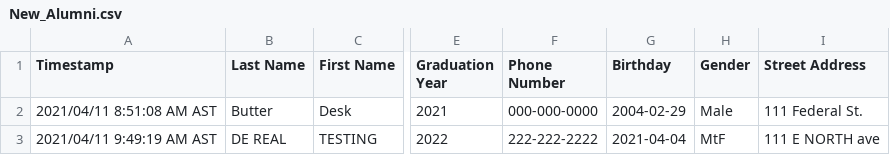
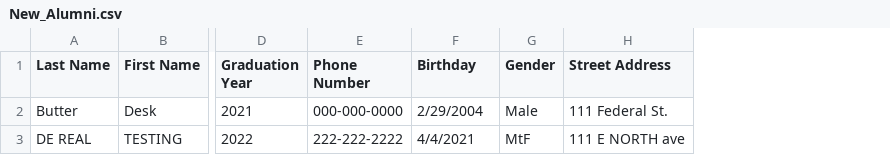
Before and after one commit to addison-king/DAT-281-CAPSTONE, a CSV file: MOCK_Data/New_Alumni.csv, drawn as a sheet; only a part is shown, gaps mark what is left out; removed rows and columns are numbered as before the commit, all else as after; the diff names each change by its address in the sheet, - before the commit and + after, or states it on an @@ line.

```diff
--- a/MOCK_Data/New_Alumni.csv
+++ b/MOCK_Data/New_Alumni.csv
-column A (Timestamp), rows 2-3: 2021/04/11 8:51:08 AM AST | 2021/04/11 9:49:19 AM AST
-F2 (Birthday): 2004-02-29
+F2 (Birthday): 2/29/2004
-F3 (Birthday): 2021-04-04
+F3 (Birthday): 4/4/2021
```
Also changed, not shown: 2 other files.
